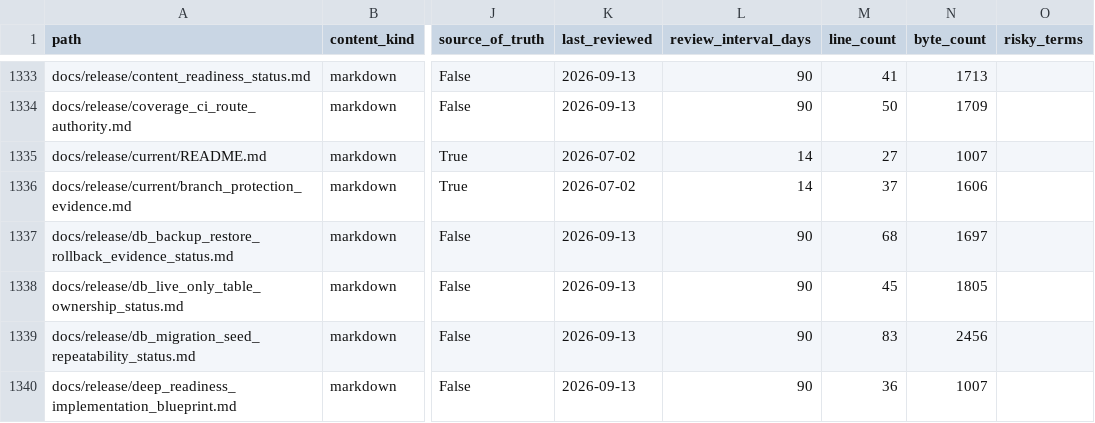
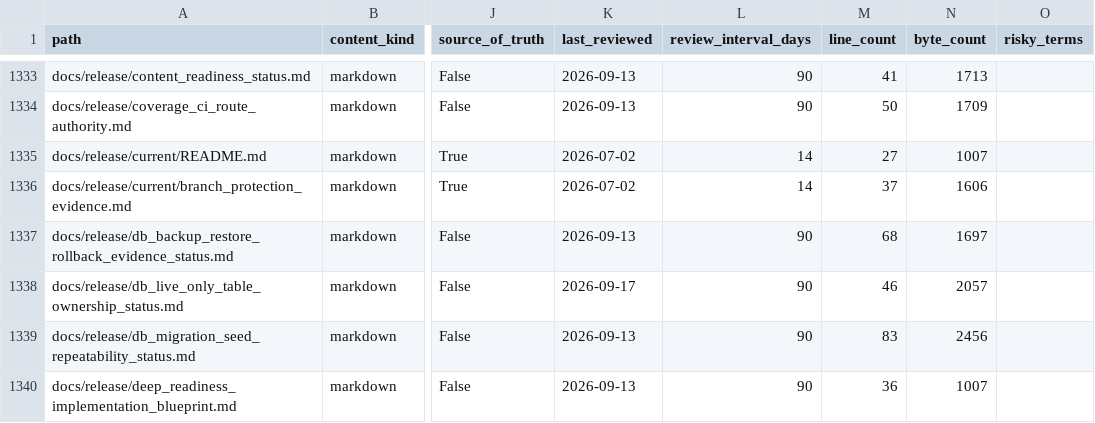
Before and after one commit to NkgoloL/Eduboost-V2, a CSV file: docs/generated/documentation_inventory.csv, drawn as a sheet; only a part is shown, gaps mark what is left out; the diff names each change by its address in the sheet, - before the commit and + after, or states it on an @@ line.

Commit message:
feat(db-drift): reconcile consolidation tables and eliminate drift suppression rules (Tranche 7: DEF-12) (#570)
* feat(db-drift): reconcile consolidation tables and eliminate drift suppression rules (Tranche 7: DEF-12)

- Remove --ignore-consolidation-tables from compare_orm_tables_to_database.py and run_disposable_schema_drift_proof.py
- Update db_live_only_table_ownership.yml classifying all 5 legacy tables as legacy-retired dropped via migration 20260913_2300
- Update db_live_only_table_ownership.py to preserve frontmatter and document legacy-retired policy
- Update test_db_live_only_table_ownership.py to accept legacy-retired status
- Regenerate db_live_only_table_ownership_status.json, db_live_only_table_ownership_status.md, and evidence_status_registry.yml

* chore(docs): synchronize documentation inventory for db live-only table status

```diff
--- a/docs/generated/documentation_inventory.csv
+++ b/docs/generated/documentation_inventory.csv
-K1338 (last_reviewed): 2026-09-13
+K1338 (last_reviewed): 2026-09-17
-M1338 (line_count): 45
+M1338 (line_count): 46
-N1338 (byte_count): 1805
+N1338 (byte_count): 2057
```
Also changed, not shown: 9 other files.
